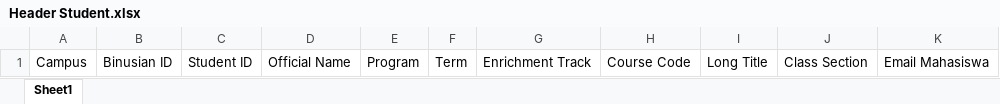
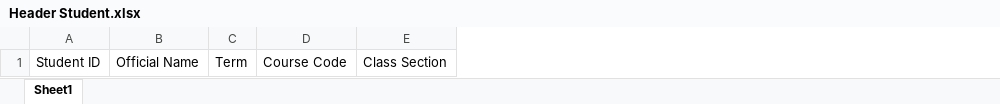
Before and after one commit to Aliux7/gitbee, an Excel workbook: public/excel/Header Student.xlsx, sheet Sheet1, drawn as a sheet; values as stored, in another font and other column widths than the file's, no borders; the diff names each change by its address in the sheet, - before the commit and + after, or states it on an @@ line.

```diff
--- a/public/excel/Header Student.xlsx (sheet Sheet1)
+++ b/public/excel/Header Student.xlsx (sheet Sheet1)
-column A, row 1: Campus
-column B, row 1: Binusian ID
-column E, row 1: Program
-column G, row 1: Enrichment Track
-column I, row 1: Long Title
-column K, row 1: Email Mahasiswa
```
Also changed, not shown: public/excel/Header Transaction + Lecturer.xlsx, 20 other files.
